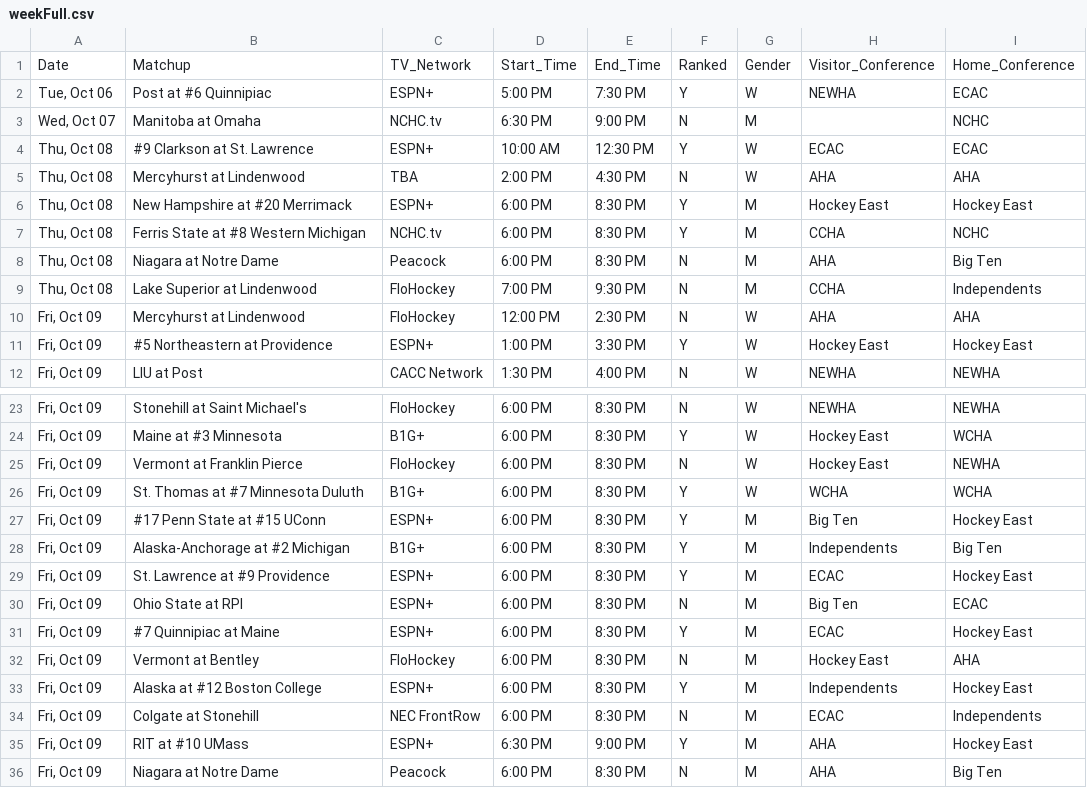
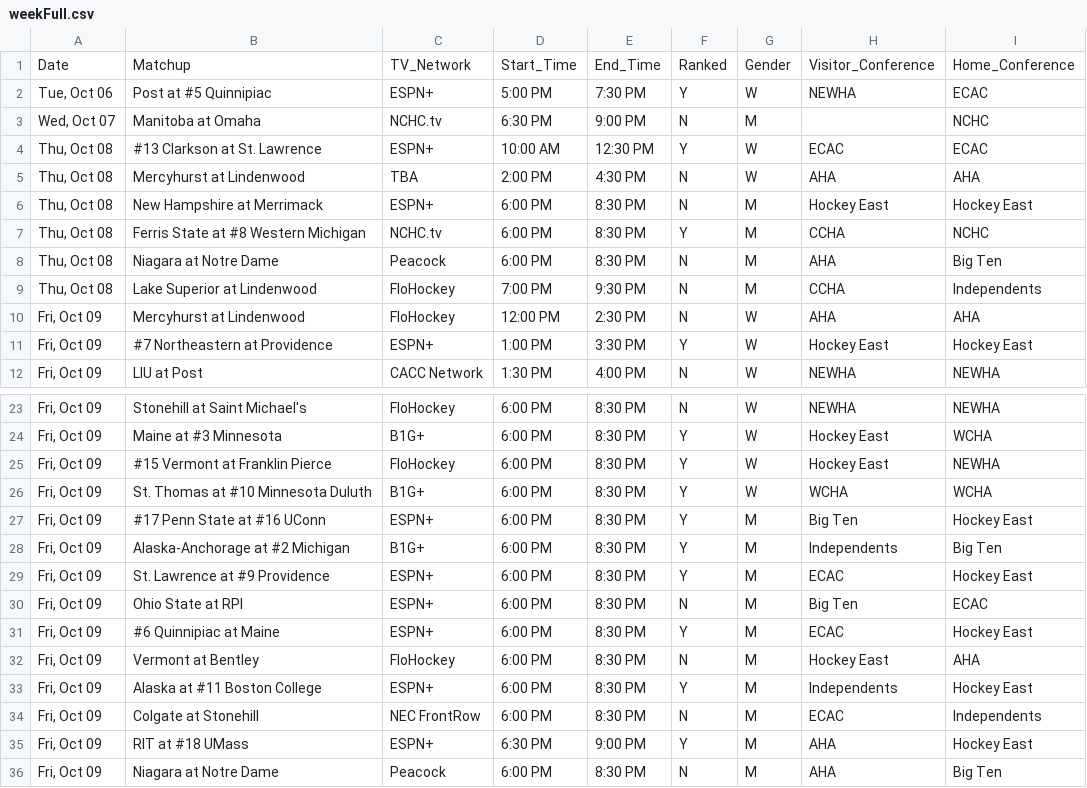
Before and after one commit to matthewkilleen0830/College-Hockey-Viewing-Schedule, a CSV file: currentWeek/weekFull.csv, drawn as a sheet; only a part is shown, gaps mark what is left out; the diff covers the shown part only.

```diff
--- a/currentWeek/weekFull.csv
+++ b/currentWeek/weekFull.csv
@@ -1,7 +1,7 @@
 Date,Matchup,TV_Network,Start_Time,End_Time,Ranked,Gender,Visitor_Conference,Home_Conference
-"Tue, Oct 06",Post at #6 Quinnipiac,ESPN+,5:00 PM,7:30 PM,Y,W,NEWHA,ECAC
+"Tue, Oct 06",Post at #5 Quinnipiac,ESPN+,5:00 PM,7:30 PM,Y,W,NEWHA,ECAC
 "Wed, Oct 07",Manitoba at Omaha,NCHC.tv,6:30 PM,9:00 PM,N,M,,NCHC
-"Thu, Oct 08",#9 Clarkson at St. Lawrence,ESPN+,10:00 AM,12:30 PM,Y,W,ECAC,ECAC
+"Thu, Oct 08",#13 Clarkson at St. Lawrence,ESPN+,10:00 AM,12:30 PM,Y,W,ECAC,ECAC
 "Thu, Oct 08",Mercyhurst at Lindenwood,TBA,2:00 PM,4:30 PM,N,W,AHA,AHA
-"Thu, Oct 08",New Hampshire at #20 Merrimack,ESPN+,6:00 PM,8:30 PM,Y,M,Hockey East,Hockey East
+"Thu, Oct 08",New Hampshire at Merrimack,ESPN+,6:00 PM,8:30 PM,N,M,Hockey East,Hockey East
 "Thu, Oct 08",Ferris State at #8 Western Michigan,NCHC.tv,6:00 PM,8:30 PM,Y,M,CCHA,NCHC
@@ -10,3 +10,3 @@
 "Fri, Oct 09",Mercyhurst at Lindenwood,FloHockey,12:00 PM,2:30 PM,N,W,AHA,AHA
-"Fri, Oct 09",#5 Northeastern at Providence,ESPN+,1:00 PM,3:30 PM,Y,W,Hockey East,Hockey East
+"Fri, Oct 09",#7 Northeastern at Providence,ESPN+,1:00 PM,3:30 PM,Y,W,Hockey East,Hockey East
 "Fri, Oct 09",LIU at Post,CACC Network,1:30 PM,4:00 PM,N,W,NEWHA,NEWHA
@@ -24,5 +24,5 @@
 "Fri, Oct 09",Maine at #3 Minnesota,B1G+,6:00 PM,8:30 PM,Y,W,Hockey East,WCHA
-"Fri, Oct 09",Vermont at Franklin Pierce,FloHockey,6:00 PM,8:30 PM,N,W,Hockey East,NEWHA
-"Fri, Oct 09",St. Thomas at #7 Minnesota Duluth,B1G+,6:00 PM,8:30 PM,Y,W,WCHA,WCHA
-"Fri, Oct 09",#17 Penn State at #15 UConn,ESPN+,6:00 PM,8:30 PM,Y,M,Big Ten,Hockey East
+"Fri, Oct 09",#15 Vermont at Franklin Pierce,FloHockey,6:00 PM,8:30 PM,Y,W,Hockey East,NEWHA
+"Fri, Oct 09",St. Thomas at #10 Minnesota Duluth,B1G+,6:00 PM,8:30 PM,Y,W,WCHA,WCHA
+"Fri, Oct 09",#17 Penn State at #16 UConn,ESPN+,6:00 PM,8:30 PM,Y,M,Big Ten,Hockey East
 "Fri, Oct 09",Alaska-Anchorage at #2 Michigan,B1G+,6:00 PM,8:30 PM,Y,M,Independents,Big Ten
@@ -30,7 +30,7 @@
 "Fri, Oct 09",Ohio State at RPI,ESPN+,6:00 PM,8:30 PM,N,M,Big Ten,ECAC
-"Fri, Oct 09",#7 Quinnipiac at Maine,ESPN+,6:00 PM,8:30 PM,Y,M,ECAC,Hockey East
+"Fri, Oct 09",#6 Quinnipiac at Maine,ESPN+,6:00 PM,8:30 PM,Y,M,ECAC,Hockey East
 "Fri, Oct 09",Vermont at Bentley,FloHockey,6:00 PM,8:30 PM,N,M,Hockey East,AHA
-"Fri, Oct 09",Alaska at #12 Boston College,ESPN+,6:00 PM,8:30 PM,Y,M,Independents,Hockey East
+"Fri, Oct 09",Alaska at #11 Boston College,ESPN+,6:00 PM,8:30 PM,Y,M,Independents,Hockey East
 "Fri, Oct 09",Colgate at Stonehill,NEC FrontRow,6:00 PM,8:30 PM,N,M,ECAC,Independents
-"Fri, Oct 09",RIT at #10 UMass,ESPN+,6:30 PM,9:00 PM,Y,M,AHA,Hockey East
+"Fri, Oct 09",RIT at #18 UMass,ESPN+,6:30 PM,9:00 PM,Y,M,AHA,Hockey East
 "Fri, Oct 09",Niagara at Notre Dame,Peacock,6:00 PM,8:30 PM,N,M,AHA,Big Ten
```
Also changed, not shown: 19 edited cells elsewhere in this file.
